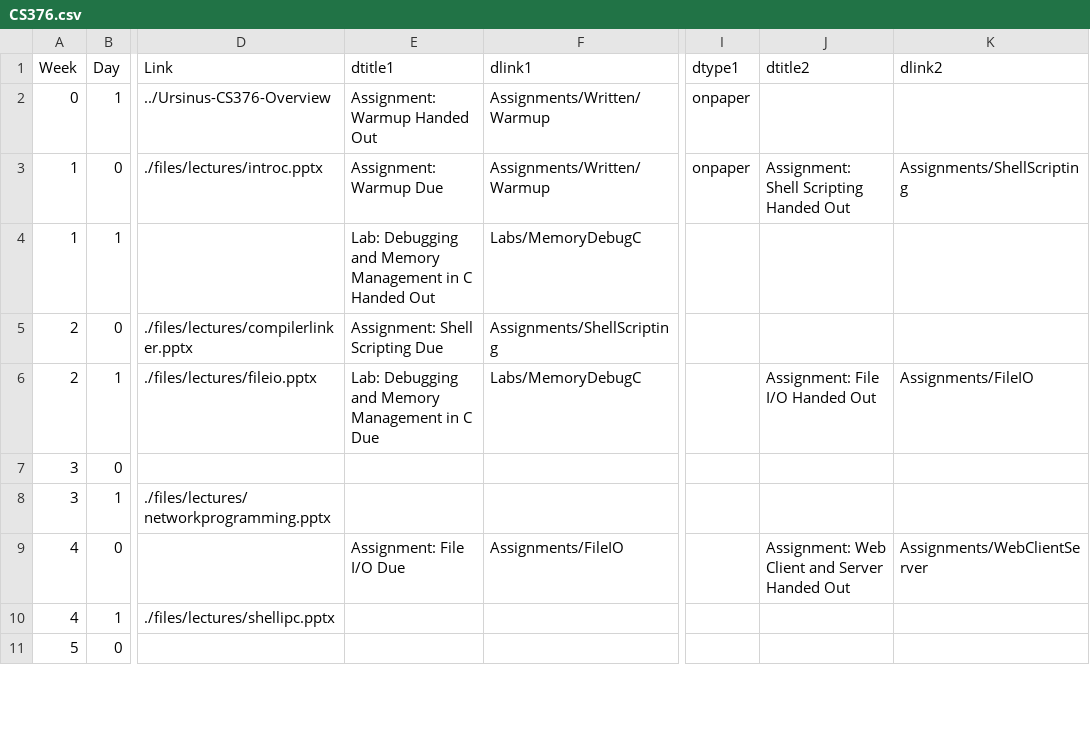
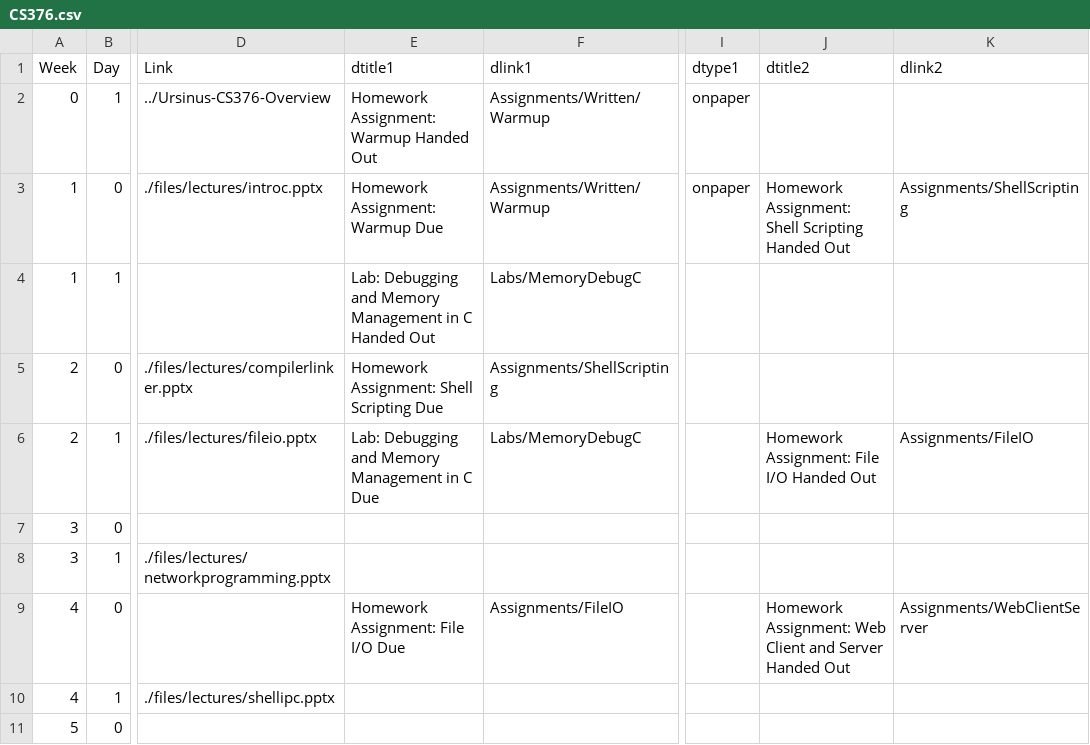
Before and after one commit to BillJr99/Ursinus-CS376, a CSV file: _pages/CS376.csv, drawn as a sheet; only a part is shown, gaps mark what is left out; the diff covers the shown part only; the diff names each change by its address in the sheet, - before the commit and + after, or states it on an @@ line.

Commit message:
Homework Assignment for canvas script

```diff
--- a/_pages/CS376.csv
+++ b/_pages/CS376.csv
-E2 (dtitle1): Assignment: Warmup Handed Out
+E2 (dtitle1): Homework Assignment: Warmup Handed Out
-E3 (dtitle1): Assignment: Warmup Due
+E3 (dtitle1): Homework Assignment: Warmup Due
-J3 (dtitle2): Assignment: Shell Scripting Handed Out
+J3 (dtitle2): Homework Assignment: Shell Scripting Handed Out
-E5 (dtitle1): Assignment: Shell Scripting Due
+E5 (dtitle1): Homework Assignment: Shell Scripting Due
-J6 (dtitle2): Assignment: File I/O Handed Out
+J6 (dtitle2): Homework Assignment: File I/O Handed Out
-E9 (dtitle1): Assignment: File I/O Due
+E9 (dtitle1): Homework Assignment: File I/O Due
-J9 (dtitle2): Assignment: Web…
+J9 (dtitle2): Homework Assignment: Web…
```
Also changed, not shown: 5 edited cells elsewhere in this file.
